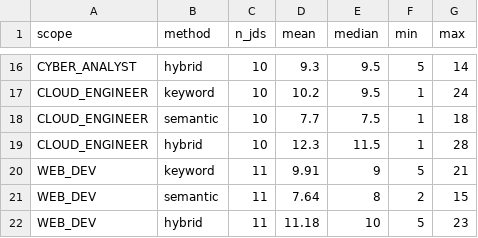
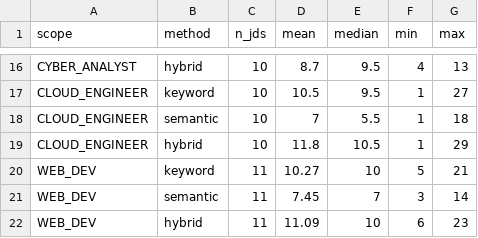
Before and after one commit to j23039278-netizen/Group10_ProjectA, a CSV file: nlp/experiments/results/method_counts.csv, drawn as a sheet; only a part is shown, gaps mark what is left out; the diff covers the shown part only; the diff names each change by its address in the sheet, - before the commit and + after, or states it on an @@ line.

```diff
--- a/nlp/experiments/results/method_counts.csv
+++ b/nlp/experiments/results/method_counts.csv
-D16 (mean): 9.3
+D16 (mean): 8.7
-F16 (min): 5
+F16 (min): 4
-G16 (max): 14
+G16 (max): 13
-D17 (mean): 10.2
+D17 (mean): 10.5
-G17 (max): 24
+G17 (max): 27
-D18 (mean): 7.7
+D18 (mean): 7
-E18 (median): 7.5
+E18 (median): 5.5
-D19 (mean): 12.3
+D19 (mean): 11.8
-E19 (median): 11.5
+E19 (median): 10.5
-G19 (max): 28
+G19 (max): 29
-D20 (mean): 9.91
+D20 (mean): 10.27
-E20 (median): 9
+E20 (median): 10
-D21 (mean): 7.64
+D21 (mean): 7.45
-E21 (median): 8
+E21 (median): 7
-F21 (min): 2
+F21 (min): 3
-G21 (max): 15
+G21 (max): 14
-D22 (mean): 11.18
+D22 (mean): 11.09
-F22 (min): 5
+F22 (min): 6
```
Also changed, not shown: 32 edited cells elsewhere in this file, data/skills/skills_library.csv, nlp/experiments/results/method_comparison.csv, 17 other files.
